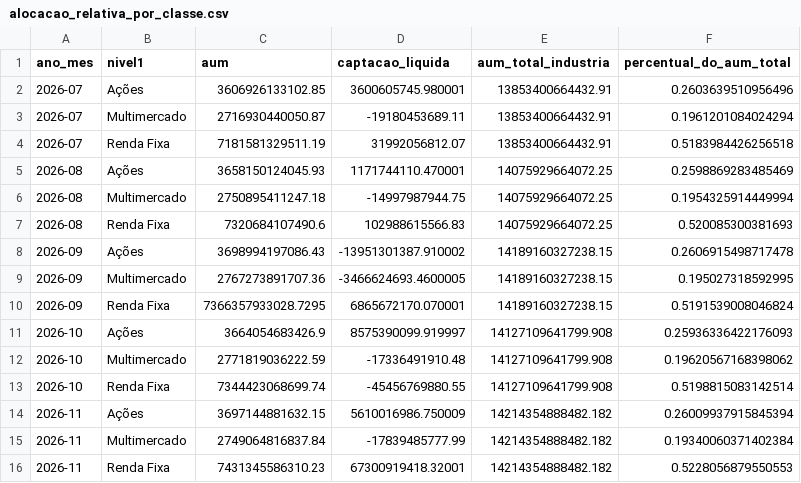
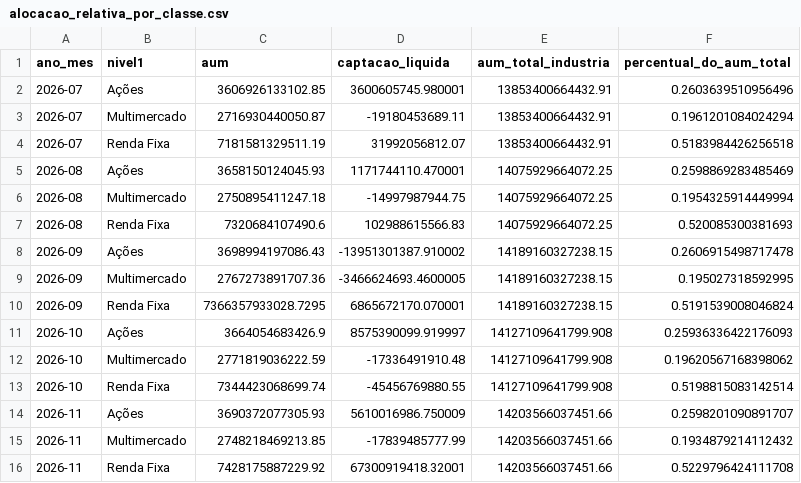
Before and after one commit to CaioLSouza/my_portfolio, a CSV file: boletim_fundos_anbima/resultados/alocacao_relativa_por_classe.csv, drawn as a sheet.

```diff
--- a/boletim_fundos_anbima/resultados/alocacao_relativa_por_classe.csv
+++ b/boletim_fundos_anbima/resultados/alocacao_relativa_por_classe.csv
@@ -13,4 +13,4 @@ ano_mes,nivel1,aum,captacao_liquida,aum_total_industria,percentual_do_aum_total
 2026-10,Renda Fixa,7344423068699.74,-45456769880.55,14127109641799.908,0.5198815083142514
-2026-11,Ações,3697144881632.15,5610016986.750009,14214354888482.182,0.26009937915845394
-2026-11,Multimercado,2749064816837.84,-17839485777.99,14214354888482.182,0.19340060371402384
-2026-11,Renda Fixa,7431345586310.23,67300919418.32001,14214354888482.182,0.5228056879550553
+2026-11,Ações,3690372077305.93,5610016986.750009,14203566037451.66,0.2598201090891707
+2026-11,Multimercado,2748218469213.85,-17839485777.99,14203566037451.66,0.1934879214112432
+2026-11,Renda Fixa,7428175887229.92,67300919418.32001,14203566037451.66,0.5229796424111708
```
Also changed, not shown: boletim_fundos_anbima/resultados/acoes_subclasses.csv, boletim_fundos_anbima/resultados/aum_captacao_por_classe.csv, 1 other file.
